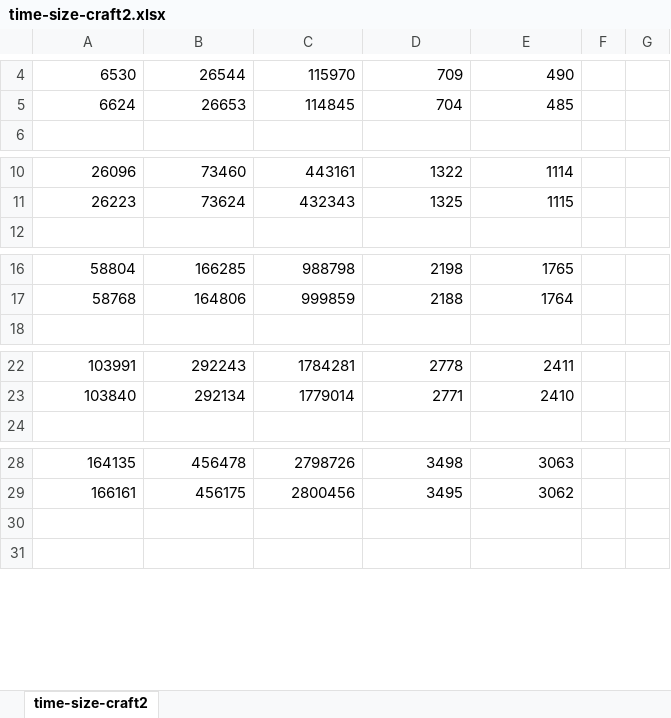
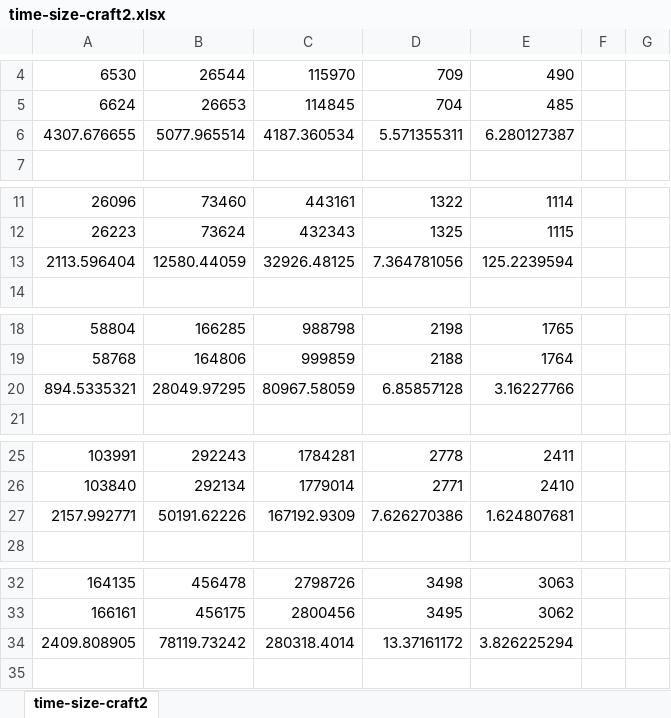
Before and after one commit to lingwm/SortingTechs, an Excel workbook: report/time-size-craft2.xlsx, sheet time-size-craft2, drawn as a sheet; only a part is shown, gaps mark what is left out; values as stored, in another font and other column widths than the file's, no borders; addresses are those after the commit; the diff names each change by its address in the sheet, - before the commit and + after, or states it on an @@ line.

```diff
--- a/report/time-size-craft2.xlsx (sheet time-size-craft2)
+++ b/report/time-size-craft2.xlsx (sheet time-size-craft2)
+row 6: 4307.676655 | 5077.965514 | 4187.360534 | 5.571355311 | 6.280127387
+row 13: 2113.596404 | 12580.44059 | 32926.48125 | 7.364781056 | 125.2239594
+row 20: 894.5335321 | 28049.97295 | 80967.58059 | 6.85857128 | 3.16227766
+row 27: 2157.992771 | 50191.62226 | 167192.9309 | 7.626270386 | 1.624807681
-row 34: (empty)
+row 34: 2409.808905 | 78119.73242 | 280318.4014 | 13.37161172 | 3.826225294
```
Also changed, not shown: report/time-size-craft1.xlsx, report/time-size-geolif1.xlsx, 1 other file.
